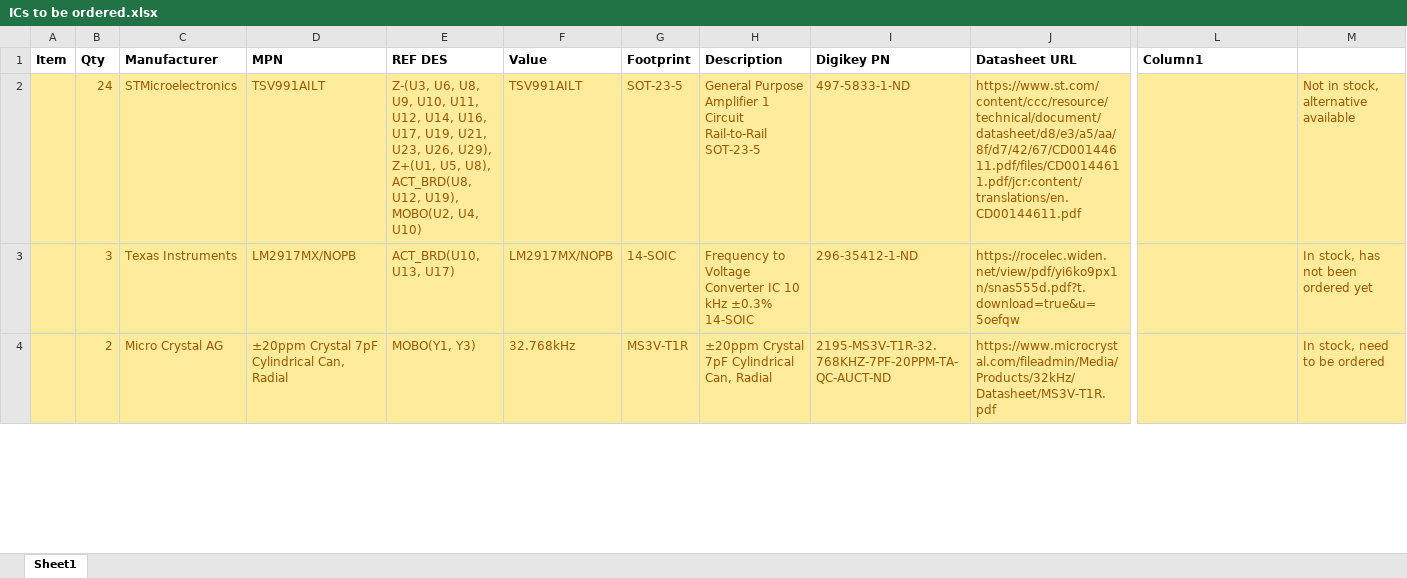
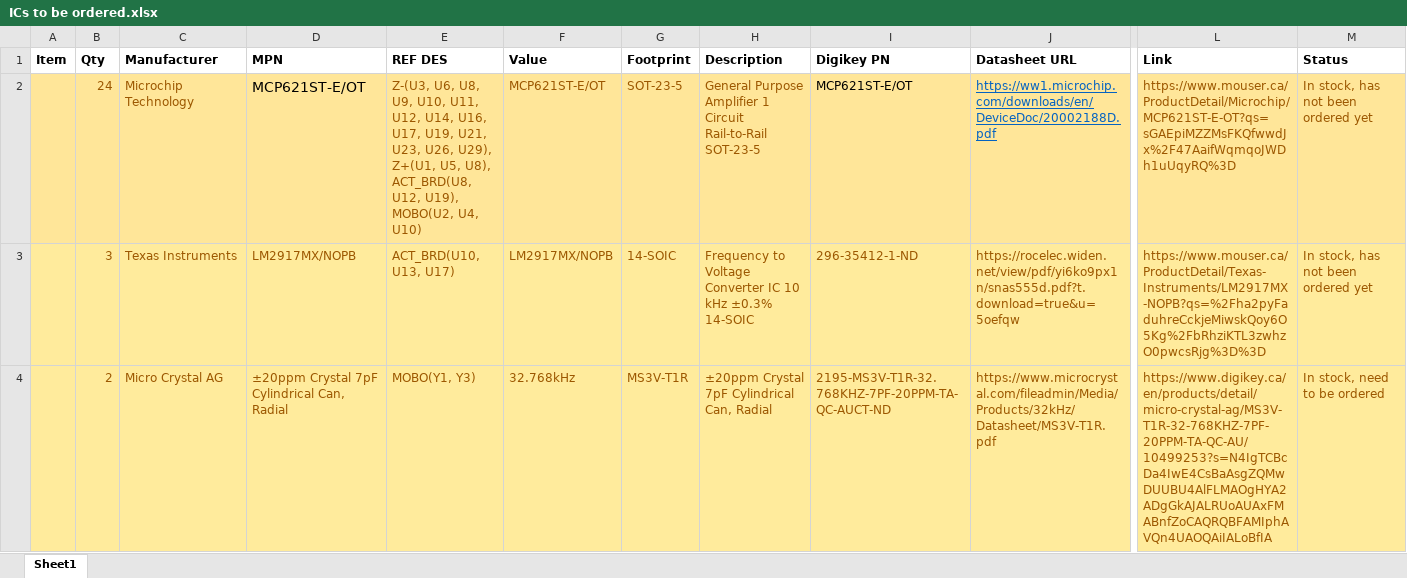
Before and after one commit to DalhousieSpaceSystemsLab/CubeSat-ADCS-Hardware, an Excel workbook: manufacturing/BOMs/ICs to be ordered.xlsx, sheet Sheet1, drawn as a sheet; only a part is shown, gaps mark what is left out; values as stored, in another font and other column widths than the file's, no borders; the diff covers the shown part only; the diff names each change by its address in the sheet, - before the commit and + after, or states it on an @@ line.

```diff
--- a/manufacturing/BOMs/ICs to be ordered.xlsx (sheet Sheet1)
+++ b/manufacturing/BOMs/ICs to be ordered.xlsx (sheet Sheet1)
-L1: Column1
+L1: Link
-M1: (empty)
+M1: Status
-C2 (Manufacturer): STMicroelectronics
+C2 (Manufacturer): Microchip Technology
-D2 (MPN): TSV991AILT
+D2 (MPN): MCP621ST-E/OT
-D2 text colour: #9C5700
+D2 text colour: black, text size: larger
-F2 (Value): TSV991AILT
+F2 (Value): MCP621ST-E/OT
-I2 (Digikey PN): 497-5833-1-ND
+I2 (Digikey PN): MCP621ST-E/OT
-I2 text colour: #9C5700
+I2 text colour: black
-J2 (Datasheet URL): https://www.st.com/content/ccc/resource/technical/document/datasheet/d8/e3/a5/aa/8f/d7/42/67/CD00144611.pdf/files/CD00144611.pdf/jcr:content/translations/en.CD00144611.pdf
+J2 (Datasheet URL): https://ww1.microchip.com/downloads/en/DeviceDoc/20002188D.pdf
@@ J2 underline: off → on, text colour: #9C5700 → #0563C1 @@
-L2 (Link): (empty)
+L2 (Link): https://www.mouser.ca/ProductDetail/Microchip/MCP621ST-E-OT?qs=sGAEpiMZZMsFKQfwwdJx%2F47AaifWqmqoJWDh1uUqyRQ%3D
-M2 (Status): Not in stock, alternative available
+M2 (Status): In stock, has not been ordered yet
-L3 (Link): (empty)
+L3 (Link): https://www.mouser.ca/ProductDetail/Texas-Instruments/LM2917MX-NOPB?qs=%2Fha2pyFaduhreCckjeMiwskQoy6O5Kg%2FbRhziKTL3zwhzO0pwcsRjg%3D%3D
-L4 (Link): (empty)
+L4 (Link): https://www.digikey.ca/en/products/detail/micro-crystal-ag/MS3V-T1R-32-768KHZ-7PF-20PPM-TA-QC-AU/10499253?s=N4IgTCBcDa4IwE4CsBaAsgZQMwDUUBU4AlFLMAOgHYA2ADgGkAJALRUoAUAxFMABnfZoCAQRQBFAMIphAVQn4UAOQAiIALoBfIA
```
Also changed, not shown: 1 added row and 1 edited cell elsewhere in this sheet, manufacturing/BOMs/All ICs.xlsx, manufacturing/BOMs/Z-_SUN_BOM_REV_B.xlsx, 2 other files.
